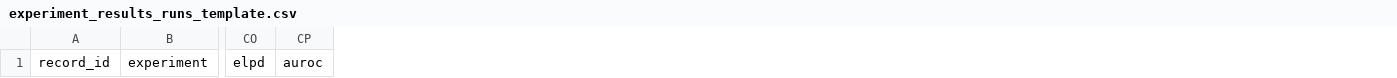
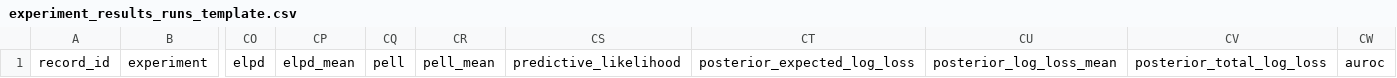
Before and after one commit to FifthEpoch/gpc-mcmc-cholesky-factorization, a CSV file: scripts/experiment_results_runs_template.csv, drawn as a sheet; only a part is shown, gaps mark what is left out; the diff names each change by its address in the sheet, - before the commit and + after, or states it on an @@ line.

Commit message:
Add unified predictive metric logging.

```diff
--- a/scripts/experiment_results_runs_template.csv
+++ b/scripts/experiment_results_runs_template.csv
+column CP, row 1: elpd_mean
+column CQ, row 1: pell
+column CR, row 1: pell_mean
+column CS, row 1: predictive_likelihood
+column CT, row 1: posterior_expected_log_loss
+column CU, row 1: posterior_log_loss_mean
+column CV, row 1: posterior_total_log_loss
```
Also changed, not shown: scripts/experiment_results_template.csv, 15 other files.
